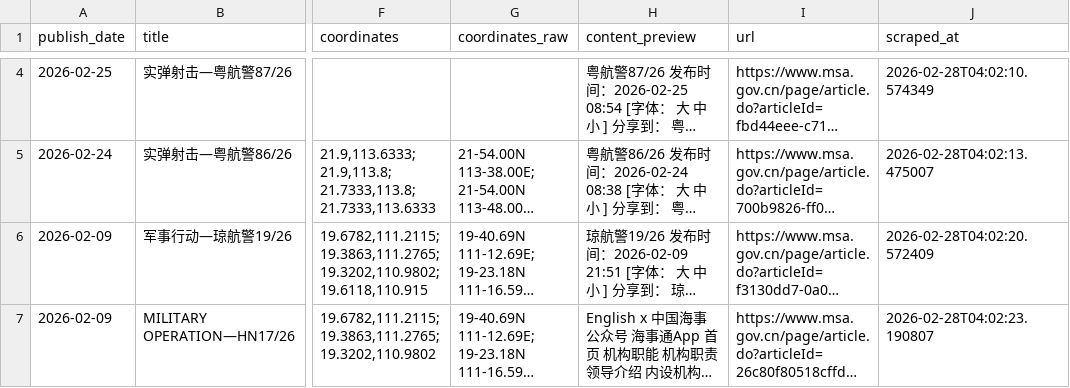
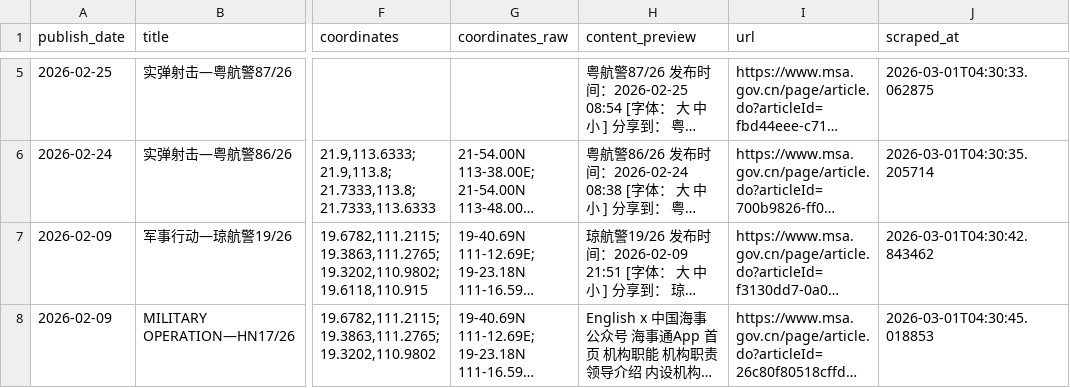
Before and after one commit to s0914712/pla-data-dashboard, a CSV file: data/navigation_warnings/military_exercises.csv, drawn as a sheet; only a part is shown, gaps mark what is left out; long unchanged cells end in …; addresses are those after the commit; the diff covers the shown part only; the diff names each change by its address in the sheet, - before the commit and + after, or states it on an @@ line.

```diff
--- a/data/navigation_warnings/military_exercises.csv
+++ b/data/navigation_warnings/military_exercises.csv
-J5 (scraped_at): 2026-02-28T04:02:10.574349
+J5 (scraped_at): 2026-03-01T04:30:33.062875
-J6 (scraped_at): 2026-02-28T04:02:13.475007
+J6 (scraped_at): 2026-03-01T04:30:35.205714
-J7 (scraped_at): 2026-02-28T04:02:20.572409
+J7 (scraped_at): 2026-03-01T04:30:42.843462
-J8 (scraped_at): 2026-02-28T04:02:23.190807
+J8 (scraped_at): 2026-03-01T04:30:45.018853
```
Also changed, not shown: 2 added rows, 1 removed row and 1 edited cell elsewhere in this file, 2 other files.
